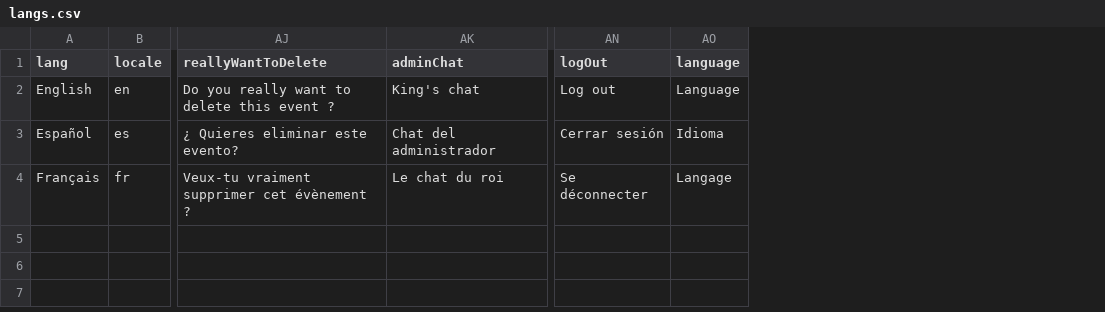
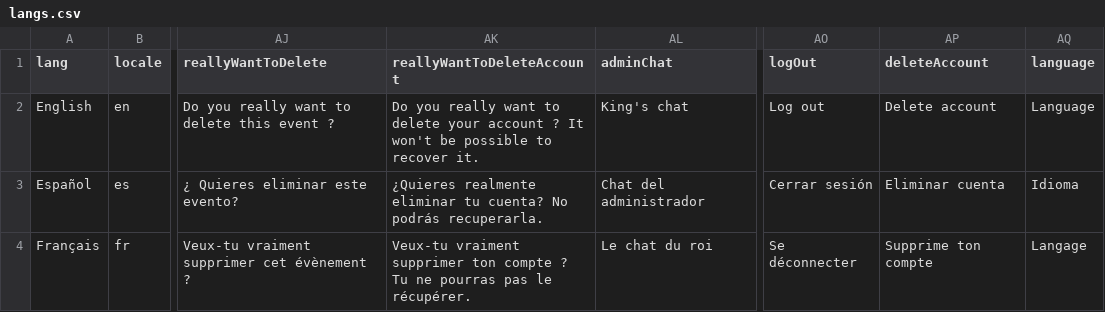
Before and after one commit to Arcod7/ZeeYou, a CSV file: lib/l10n/langs.csv, drawn as a sheet; only a part is shown, gaps mark what is left out; the diff names each change by its address in the sheet, - before the commit and + after, or states it on an @@ line.

```diff
--- a/lib/l10n/langs.csv
+++ b/lib/l10n/langs.csv
+column AK (reallyWantToDeleteAccount), rows 2-4: Do you really want to delete your account ? It won't be possible to recover it. | ¿Quieres realmente eliminar tu cuenta? No podrás recuperarla. | Veux-tu vraiment supprimer ton compte ? Tu ne pourras pas le récupérer.
+column AP (deleteAccount), rows 2-4: Delete account | Eliminar cuenta | Supprime ton compte
```
Also changed, not shown: 24 other files.
